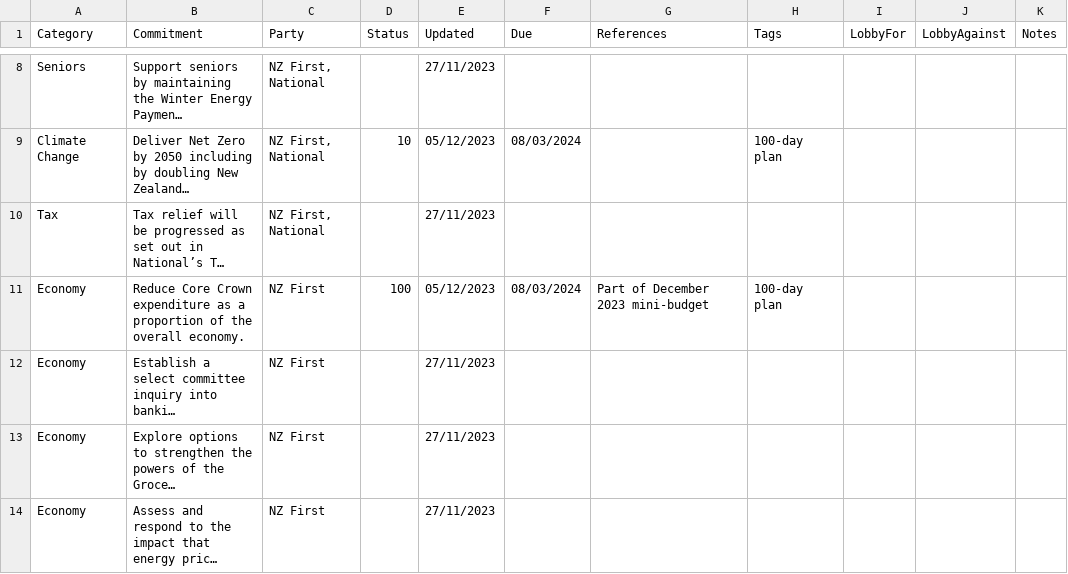
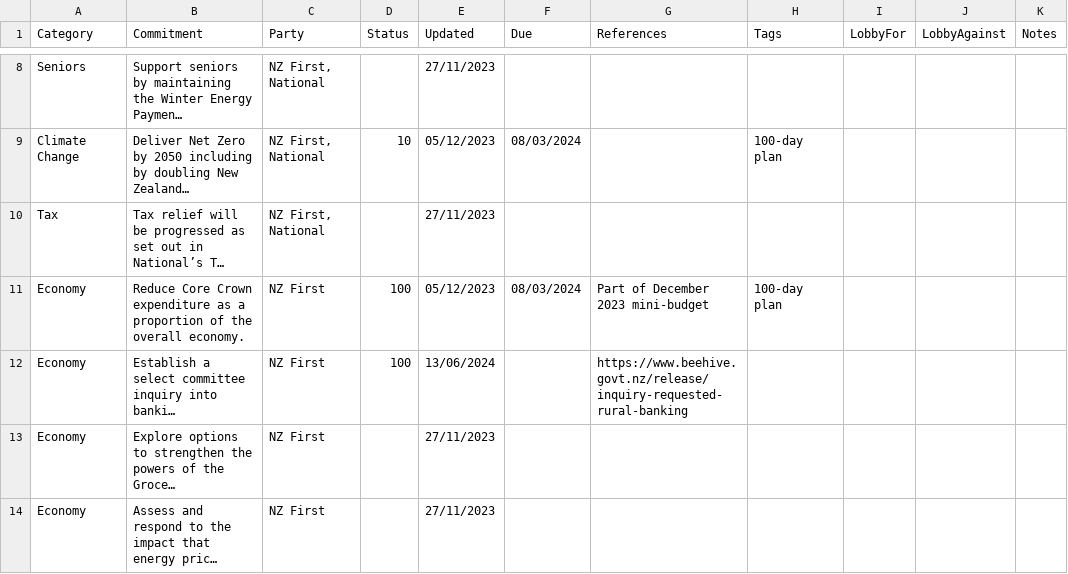
Before and after one commit to dieuwedeboer/coalition-tracker-nz, a CSV file: src/data/data.csv, drawn as a sheet; only a part is shown, gaps mark what is left out; long unchanged cells end in …; the diff covers the shown part only; the diff names each change by its address in the sheet, - before the commit and + after, or states it on an @@ line.

```diff
--- a/src/data/data.csv
+++ b/src/data/data.csv
-D12 (Status): (empty)
+D12 (Status): 100
-E12 (Updated): 27/11/2023
+E12 (Updated): 13/06/2024
-G12 (References): (empty)
+G12 (References): https://www.beehive.govt.nz/release/inquiry-requested-rural-banking
```
Also changed, not shown: 49 edited cells elsewhere in this file, 1 other file.
